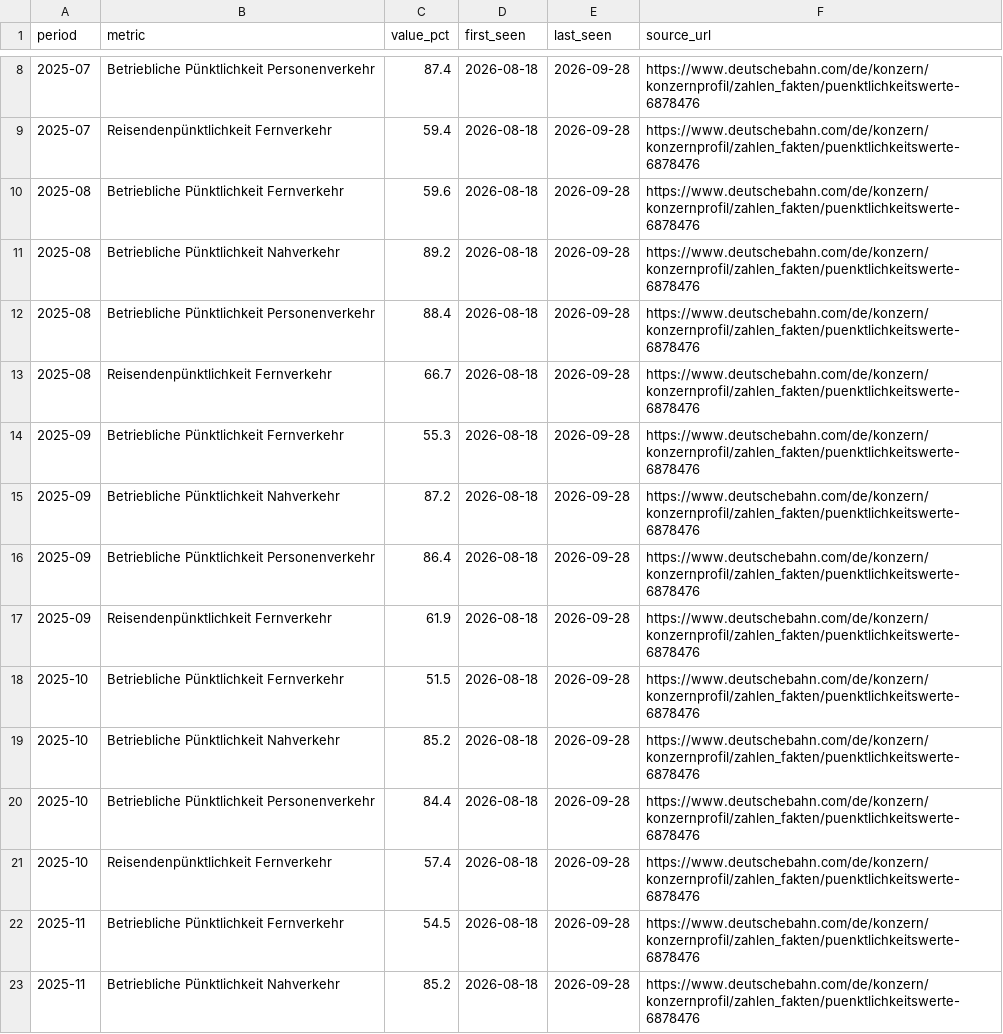
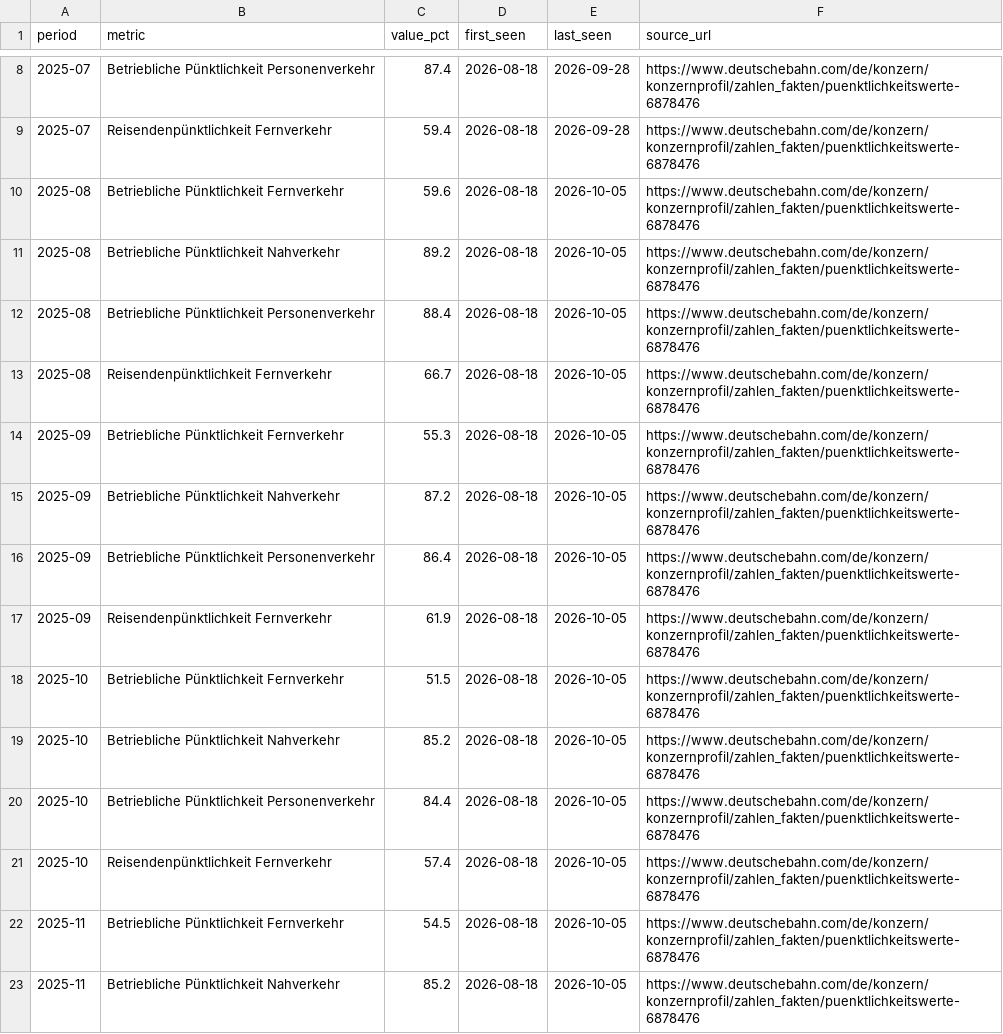
Before and after one commit to kidzbond-ai/bahnpuls, a CSV file: data/db_punctuality.csv, drawn as a sheet; only a part is shown, gaps mark what is left out; the diff covers the shown part only.

```diff
--- a/data/db_punctuality.csv
+++ b/data/db_punctuality.csv
@@ -9,15 +9,15 @@ period,metric,value_pct,first_seen,last_seen,source_url
 2025-07,Reisendenpünktlichkeit Fernverkehr,59.4,2026-08-18,2026-09-28,https://www.deutschebahn.com/de/konzern/konzernprofil/zahlen_fakten/puenktlichkeitswerte-6878476
-2025-08,Betriebliche Pünktlichkeit Fernverkehr,59.6,2026-08-18,2026-09-28,https://www.deutschebahn.com/de/konzern/konzernprofil/zahlen_fakten/puenktlichkeitswerte-6878476
-2025-08,Betriebliche Pünktlichkeit Nahverkehr,89.2,2026-08-18,2026-09-28,https://www.deutschebahn.com/de/konzern/konzernprofil/zahlen_fakten/puenktlichkeitswerte-6878476
-2025-08,Betriebliche Pünktlichkeit Personenverkehr,88.4,2026-08-18,2026-09-28,https://www.deutschebahn.com/de/konzern/konzernprofil/zahlen_fakten/puenktlichkeitswerte-6878476
-2025-08,Reisendenpünktlichkeit Fernverkehr,66.7,2026-08-18,2026-09-28,https://www.deutschebahn.com/de/konzern/konzernprofil/zahlen_fakten/puenktlichkeitswerte-6878476
-2025-09,Betriebliche Pünktlichkeit Fernverkehr,55.3,2026-08-18,2026-09-28,https://www.deutschebahn.com/de/konzern/konzernprofil/zahlen_fakten/puenktlichkeitswerte-6878476
-2025-09,Betriebliche Pünktlichkeit Nahverkehr,87.2,2026-08-18,2026-09-28,https://www.deutschebahn.com/de/konzern/konzernprofil/zahlen_fakten/puenktlichkeitswerte-6878476
-2025-09,Betriebliche Pünktlichkeit Personenverkehr,86.4,2026-08-18,2026-09-28,https://www.deutschebahn.com/de/konzern/konzernprofil/zahlen_fakten/puenktlichkeitswerte-6878476
-2025-09,Reisendenpünktlichkeit Fernverkehr,61.9,2026-08-18,2026-09-28,https://www.deutschebahn.com/de/konzern/konzernprofil/zahlen_fakten/puenktlichkeitswerte-6878476
-2025-10,Betriebliche Pünktlichkeit Fernverkehr,51.5,2026-08-18,2026-09-28,https://www.deutschebahn.com/de/konzern/konzernprofil/zahlen_fakten/puenktlichkeitswerte-6878476
-2025-10,Betriebliche Pünktlichkeit Nahverkehr,85.2,2026-08-18,2026-09-28,https://www.deutschebahn.com/de/konzern/konzernprofil/zahlen_fakten/puenktlichkeitswerte-6878476
-2025-10,Betriebliche Pünktlichkeit Personenverkehr,84.4,2026-08-18,2026-09-28,https://www.deutschebahn.com/de/konzern/konzernprofil/zahlen_fakten/puenktlichkeitswerte-6878476
-2025-10,Reisendenpünktlichkeit Fernverkehr,57.4,2026-08-18,2026-09-28,https://www.deutschebahn.com/de/konzern/konzernprofil/zahlen_fakten/puenktlichkeitswerte-6878476
-2025-11,Betriebliche Pünktlichkeit Fernverkehr,54.5,2026-08-18,2026-09-28,https://www.deutschebahn.com/de/konzern/konzernprofil/zahlen_fakten/puenktlichkeitswerte-6878476
-2025-11,Betriebliche Pünktlichkeit Nahverkehr,85.2,2026-08-18,2026-09-28,https://www.deutschebahn.com/de/konzern/konzernprofil/zahlen_fakten/puenktlichkeitswerte-6878476
+2025-08,Betriebliche Pünktlichkeit Fernverkehr,59.6,2026-08-18,2026-10-05,https://www.deutschebahn.com/de/konzern/konzernprofil/zahlen_fakten/puenktlichkeitswerte-6878476
+2025-08,Betriebliche Pünktlichkeit Nahverkehr,89.2,2026-08-18,2026-10-05,https://www.deutschebahn.com/de/konzern/konzernprofil/zahlen_fakten/puenktlichkeitswerte-6878476
+2025-08,Betriebliche Pünktlichkeit Personenverkehr,88.4,2026-08-18,2026-10-05,https://www.deutschebahn.com/de/konzern/konzernprofil/zahlen_fakten/puenktlichkeitswerte-6878476
+2025-08,Reisendenpünktlichkeit Fernverkehr,66.7,2026-08-18,2026-10-05,https://www.deutschebahn.com/de/konzern/konzernprofil/zahlen_fakten/puenktlichkeitswerte-6878476
+2025-09,Betriebliche Pünktlichkeit Fernverkehr,55.3,2026-08-18,2026-10-05,https://www.deutschebahn.com/de/konzern/konzernprofil/zahlen_fakten/puenktlichkeitswerte-6878476
+2025-09,Betriebliche Pünktlichkeit Nahverkehr,87.2,2026-08-18,2026-10-05,https://www.deutschebahn.com/de/konzern/konzernprofil/zahlen_fakten/puenktlichkeitswerte-6878476
+2025-09,Betriebliche Pünktlichkeit Personenverkehr,86.4,2026-08-18,2026-10-05,https://www.deutschebahn.com/de/konzern/konzernprofil/zahlen_fakten/puenktlichkeitswerte-6878476
+2025-09,Reisendenpünktlichkeit Fernverkehr,61.9,2026-08-18,2026-10-05,https://www.deutschebahn.com/de/konzern/konzernprofil/zahlen_fakten/puenktlichkeitswerte-6878476
+2025-10,Betriebliche Pünktlichkeit Fernverkehr,51.5,2026-08-18,2026-10-05,https://www.deutschebahn.com/de/konzern/konzernprofil/zahlen_fakten/puenktlichkeitswerte-6878476
+2025-10,Betriebliche Pünktlichkeit Nahverkehr,85.2,2026-08-18,2026-10-05,https://www.deutschebahn.com/de/konzern/konzernprofil/zahlen_fakten/puenktlichkeitswerte-6878476
+2025-10,Betriebliche Pünktlichkeit Personenverkehr,84.4,2026-08-18,2026-10-05,https://www.deutschebahn.com/de/konzern/konzernprofil/zahlen_fakten/puenktlichkeitswerte-6878476
+2025-10,Reisendenpünktlichkeit Fernverkehr,57.4,2026-08-18,2026-10-05,https://www.deutschebahn.com/de/konzern/konzernprofil/zahlen_fakten/puenktlichkeitswerte-6878476
+2025-11,Betriebliche Pünktlichkeit Fernverkehr,54.5,2026-08-18,2026-10-05,https://www.deutschebahn.com/de/konzern/konzernprofil/zahlen_fakten/puenktlichkeitswerte-6878476
+2025-11,Betriebliche Pünktlichkeit Nahverkehr,85.2,2026-08-18,2026-10-05,https://www.deutschebahn.com/de/konzern/konzernprofil/zahlen_fakten/puenktlichkeitswerte-6878476
```
Also changed, not shown: 38 edited cells elsewhere in this file, data/eurostat/rail_pa_total.csv, data/eurostat/rail_pa_typepas.csv, 5 other files.
